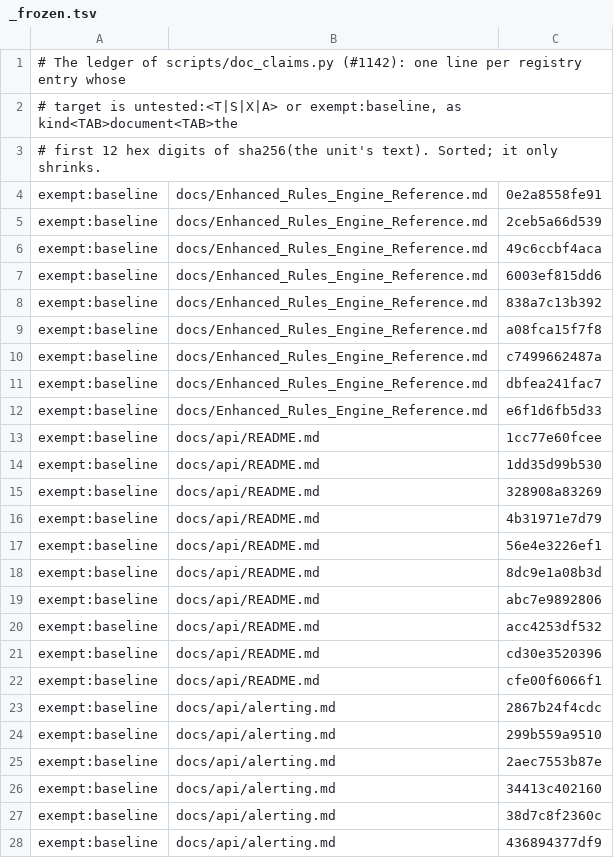
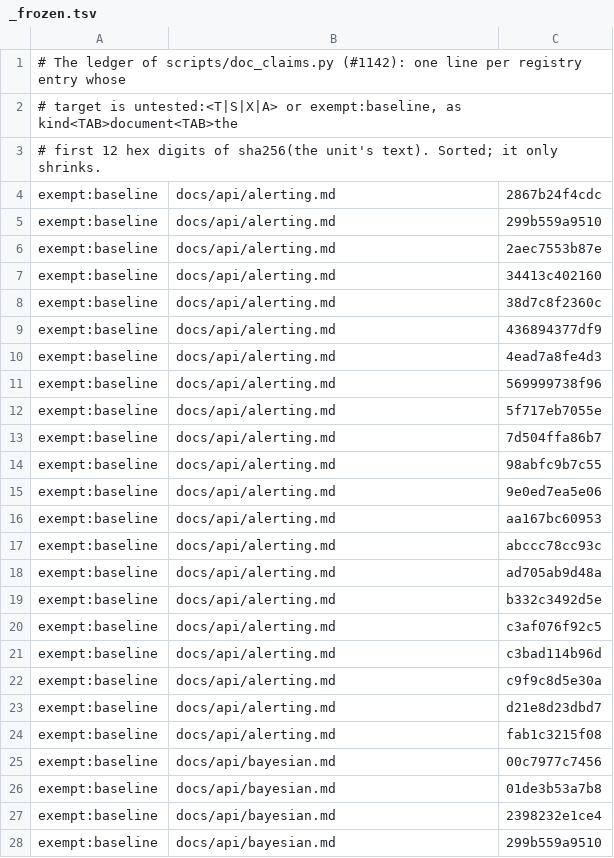
Before and after one commit to Controlvar/controlvar, a TSV file: docs/_claims/_frozen.tsv, drawn as a sheet; only a part is shown; the shorter side is filled out with more unchanged rows.

```diff
--- a/docs/_claims/_frozen.tsv
+++ b/docs/_claims/_frozen.tsv
@@ -3,21 +3,2 @@
 # first 12 hex digits of sha256(the unit's text). Sorted; it only shrinks.
-exempt:baseline	docs/Enhanced_Rules_Engine_Reference.md	0e2a8558fe91
-exempt:baseline	docs/Enhanced_Rules_Engine_Reference.md	2ceb5a66d539
-exempt:baseline	docs/Enhanced_Rules_Engine_Reference.md	49c6ccbf4aca
-exempt:baseline	docs/Enhanced_Rules_Engine_Reference.md	6003ef815dd6
-exempt:baseline	docs/Enhanced_Rules_Engine_Reference.md	838a7c13b392
-exempt:baseline	docs/Enhanced_Rules_Engine_Reference.md	a08fca15f7f8
-exempt:baseline	docs/Enhanced_Rules_Engine_Reference.md	c7499662487a
-exempt:baseline	docs/Enhanced_Rules_Engine_Reference.md	dbfea241fac7
-exempt:baseline	docs/Enhanced_Rules_Engine_Reference.md	e6f1d6fb5d33
-exempt:baseline	docs/api/README.md	1cc77e60fcee
-exempt:baseline	docs/api/README.md	1dd35d99b530
-exempt:baseline	docs/api/README.md	328908a83269
-exempt:baseline	docs/api/README.md	4b31971e7d79
-exempt:baseline	docs/api/README.md	56e4e3226ef1
-exempt:baseline	docs/api/README.md	8dc9e1a08b3d
-exempt:baseline	docs/api/README.md	abc7e9892806
-exempt:baseline	docs/api/README.md	acc4253df532
-exempt:baseline	docs/api/README.md	cd30e3520396
-exempt:baseline	docs/api/README.md	cfe00f6066f1
 exempt:baseline	docs/api/alerting.md	2867b24f4cdc
```
Also changed, not shown: 2 other files.
